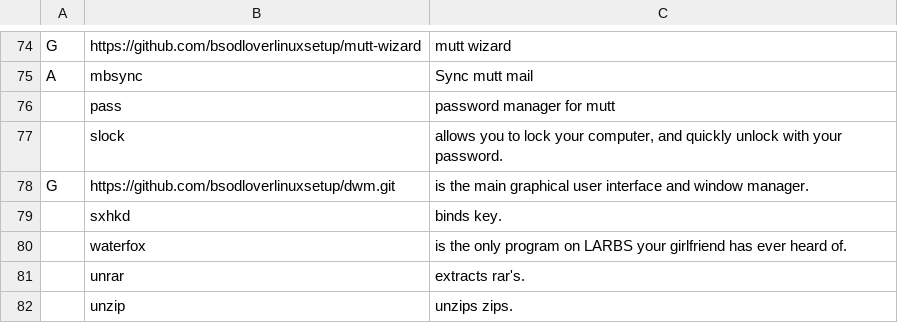
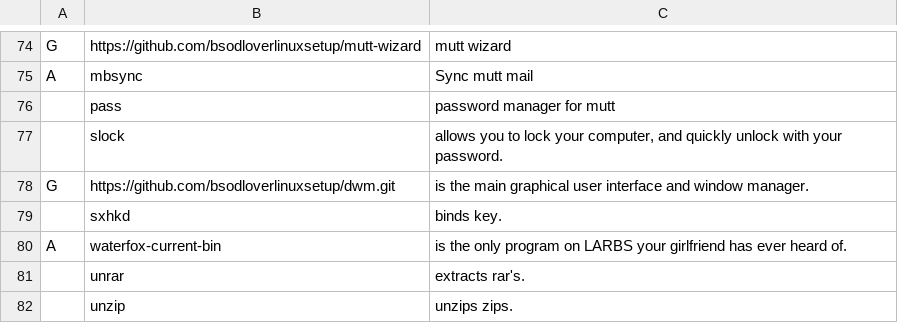
Before and after one commit to bsodloverlinuxsetup/LARBS, a CSV file: progs.csv, drawn as a sheet; only a part is shown, gaps mark what is left out; removed rows and columns are numbered as before the commit, all else as after; the diff names each change by its address in the sheet, - before the commit and + after, or states it on an @@ line.

Commit message:
Update progs.csv

```diff
--- a/progs.csv
+++ b/progs.csv
-row 80:  | waterfox | is the only program on LARBS your girlfriend has ever heard of.
+row 80: A | waterfox-current-bin | is the only program on LARBS your girlfriend has ever heard of.
```
